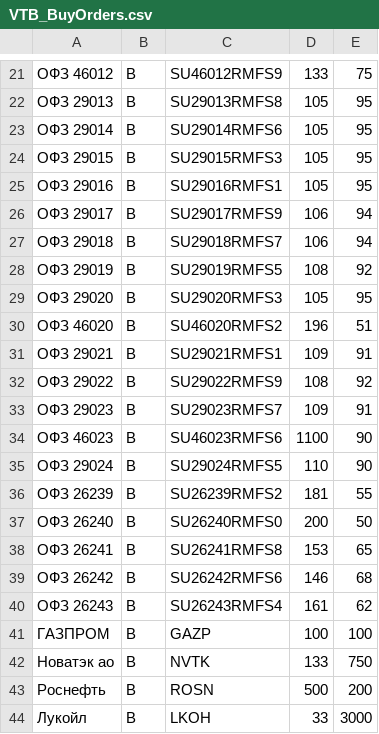
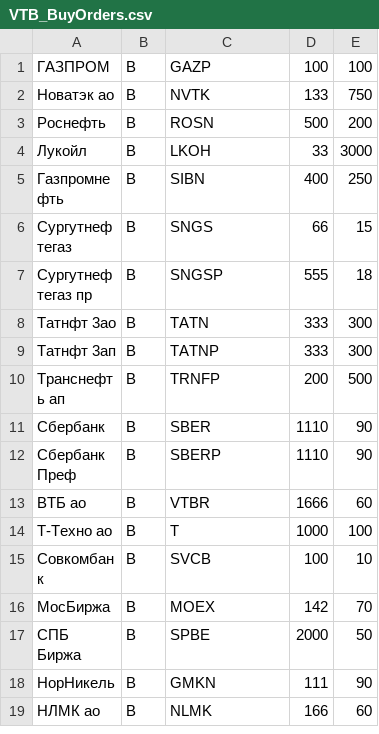
Before and after one commit to PrNebelung/QuikAssistant-1, a CSV file: Data/VTB_BuyOrders.csv, drawn as a sheet; only a part is shown, gaps mark what is left out; the shorter side is filled out with more unchanged rows; the diff covers the shown part only.

Commit message:
data

```diff
--- a/Data/VTB_BuyOrders.csv
+++ b/Data/VTB_BuyOrders.csv
@@ -21,21 +1 @@
-ОФЗ 46012;B;SU46012RMFS9;133;75
-ОФЗ 29013;B;SU29013RMFS8;105;95
-ОФЗ 29014;B;SU29014RMFS6;105;95
-ОФЗ 29015;B;SU29015RMFS3;105;95
-ОФЗ 29016;B;SU29016RMFS1;105;95
-ОФЗ 29017;B;SU29017RMFS9;106;94
-ОФЗ 29018;B;SU29018RMFS7;106;94
-ОФЗ 29019;B;SU29019RMFS5;108;92
-ОФЗ 29020;B;SU29020RMFS3;105;95
-ОФЗ 46020;B;SU46020RMFS2;196;51
-ОФЗ 29021;B;SU29021RMFS1;109;91
-ОФЗ 29022;B;SU29022RMFS9;108;92
-ОФЗ 29023;B;SU29023RMFS7;109;91
-ОФЗ 46023;B;SU46023RMFS6;1100;90
-ОФЗ 29024;B;SU29024RMFS5;110;90
-ОФЗ 26239;B;SU26239RMFS2;181;55
-ОФЗ 26240;B;SU26240RMFS0;200;50
-ОФЗ 26241;B;SU26241RMFS8;153;65
-ОФЗ 26242;B;SU26242RMFS6;146;68
-ОФЗ 26243;B;SU26243RMFS4;161;62
 ГАЗПРОМ;B;GAZP;100;100
```
Also changed, not shown: 20 removed rows elsewhere in this file, 4 other files.
